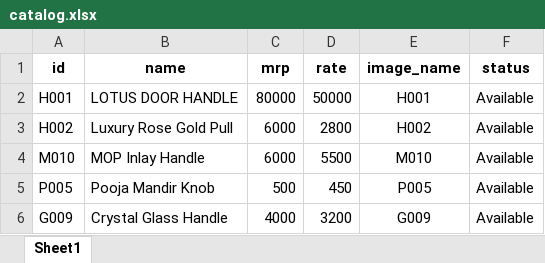
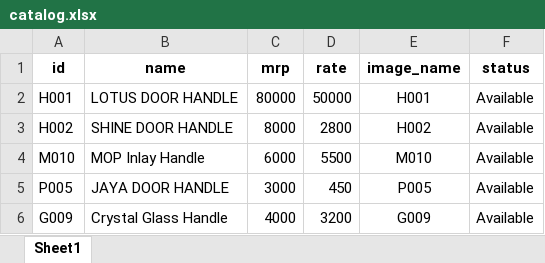
Before and after one commit to besecurehardware-IND/my-catalogue-app, an Excel workbook: catalog.xlsx, sheet Sheet1, drawn as a sheet; values as stored, in another font and other column widths than the file's, no borders; the diff names each change by its address in the sheet, - before the commit and + after, or states it on an @@ line.

Commit message:
Admin update: Rates updated

```diff
--- a/catalog.xlsx (sheet Sheet1)
+++ b/catalog.xlsx (sheet Sheet1)
-B3 (name): Luxury Rose Gold Pull
+B3 (name): SHINE DOOR HANDLE
-C3 (mrp): 6000
+C3 (mrp): 8000
-B5 (name): Pooja Mandir Knob
+B5 (name): JAYA DOOR HANDLE
-C5 (mrp): 500
+C5 (mrp): 3000
```
Also changed, not shown: 1 other file.
